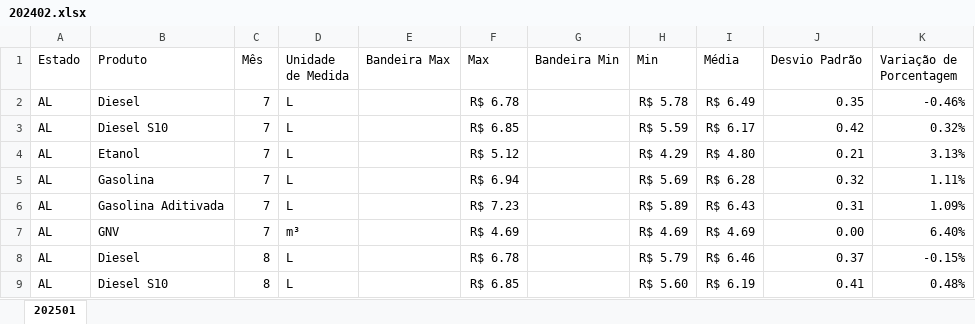
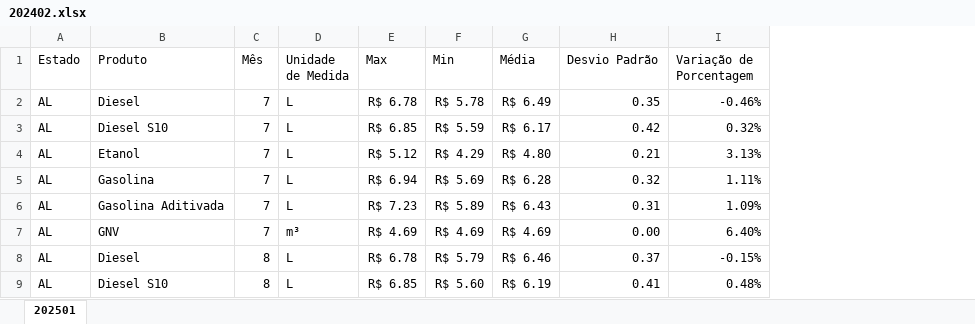
Before and after one commit to devpaulojr/Genesights, an Excel workbook: data/processed/Semestrais/202402/202402.xlsx, sheet 202501, drawn as a sheet; only a part is shown; values as stored, in another font and other column widths than the file's, no borders; the diff names each change by its address in the sheet, - before the commit and + after, or states it on an @@ line.

```diff
--- a/data/processed/Semestrais/202402/202402.xlsx (sheet 202501)
+++ b/data/processed/Semestrais/202402/202402.xlsx (sheet 202501)
-column E (Bandeira Max), empty
-column G (Bandeira Min), empty
```
Also changed, not shown: formulas that keep their value, data/processed/Semestrais/202401/202401.xlsx, data/processed/Semestrais/202501/202501.xlsx.
